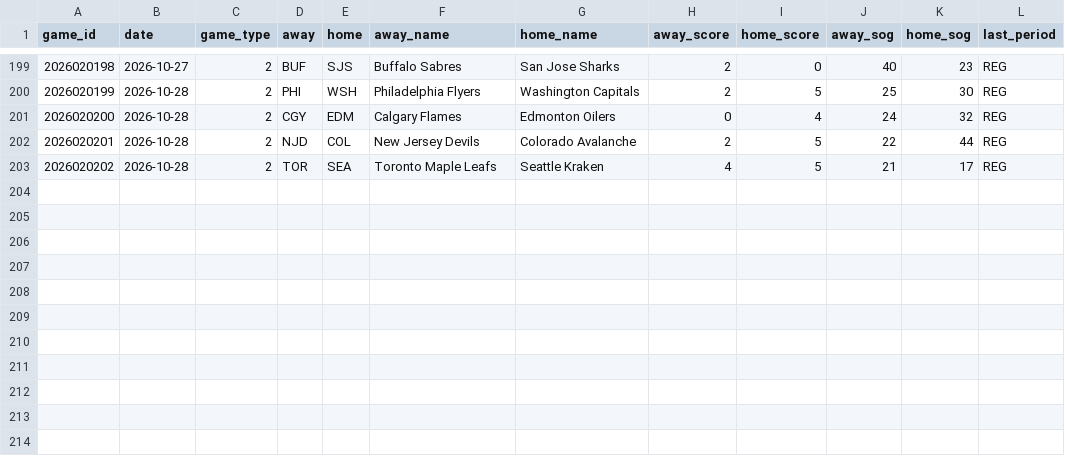
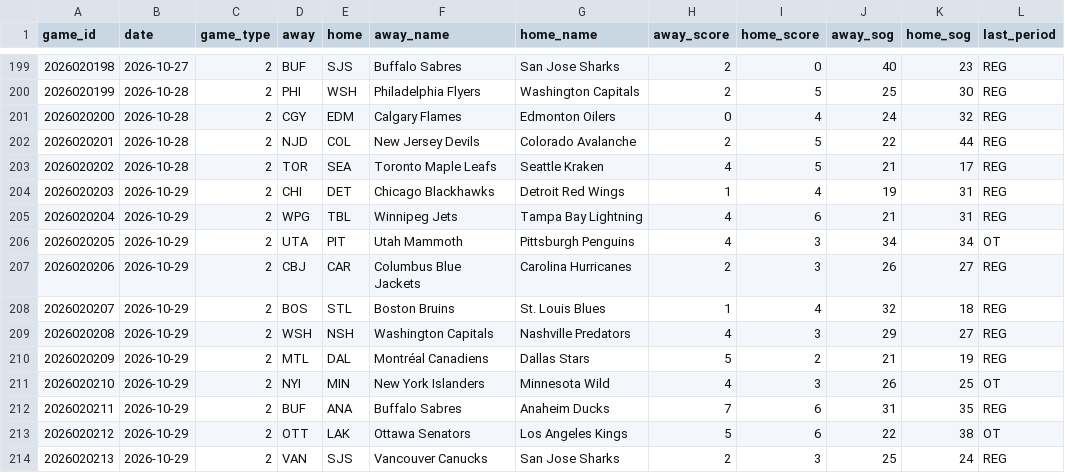
Before and after one commit to juhaopesonen/NHL-stats, a CSV file: data/2026-27/games.csv, drawn as a sheet; only a part is shown, gaps mark what is left out; the diff names each change by its address in the sheet, - before the commit and + after, or states it on an @@ line.

```diff
--- a/data/2026-27/games.csv
+++ b/data/2026-27/games.csv
+row 204: 2026020203 | 2026-10-29 | 2 | CHI | DET | Chicago Blackhawks | Detroit Red Wings | 1 | 4 | 19 | 31 | REG
+row 205: 2026020204 | 2026-10-29 | 2 | WPG | TBL | Winnipeg Jets | Tampa Bay Lightning | 4 | 6 | 21 | 31 | REG
+row 206: 2026020205 | 2026-10-29 | 2 | UTA | PIT | Utah Mammoth | Pittsburgh Penguins | 4 | 3 | 34 | 34 | OT
+row 207: 2026020206 | 2026-10-29 | 2 | CBJ | CAR | Columbus Blue Jackets | Carolina Hurricanes | 2 | 3 | 26 | 27 | REG
+row 208: 2026020207 | 2026-10-29 | 2 | BOS | STL | Boston Bruins | St. Louis Blues | 1 | 4 | 32 | 18 | REG
+row 209: 2026020208 | 2026-10-29 | 2 | WSH | NSH | Washington Capitals | Nashville Predators | 4 | 3 | 29 | 27 | REG
+row 210: 2026020209 | 2026-10-29 | 2 | MTL | DAL | Montréal Canadiens | Dallas Stars | 5 | 2 | 21 | 19 | REG
+row 211: 2026020210 | 2026-10-29 | 2 | NYI | MIN | New York Islanders | Minnesota Wild | 4 | 3 | 26 | 25 | OT
+row 212: 2026020211 | 2026-10-29 | 2 | BUF | ANA | Buffalo Sabres | Anaheim Ducks | 7 | 6 | 31 | 35 | REG
+row 213: 2026020212 | 2026-10-29 | 2 | OTT | LAK | Ottawa Senators | Los Angeles Kings | 5 | 6 | 22 | 38 | OT
+row 214: 2026020213 | 2026-10-29 | 2 | VAN | SJS | Vancouver Canucks | San Jose Sharks | 2 | 3 | 25 | 24 | REG
```
Also changed, not shown: data/2026-27/goalies.csv, data/2026-27/onice_5v5.csv, 12 other files.
